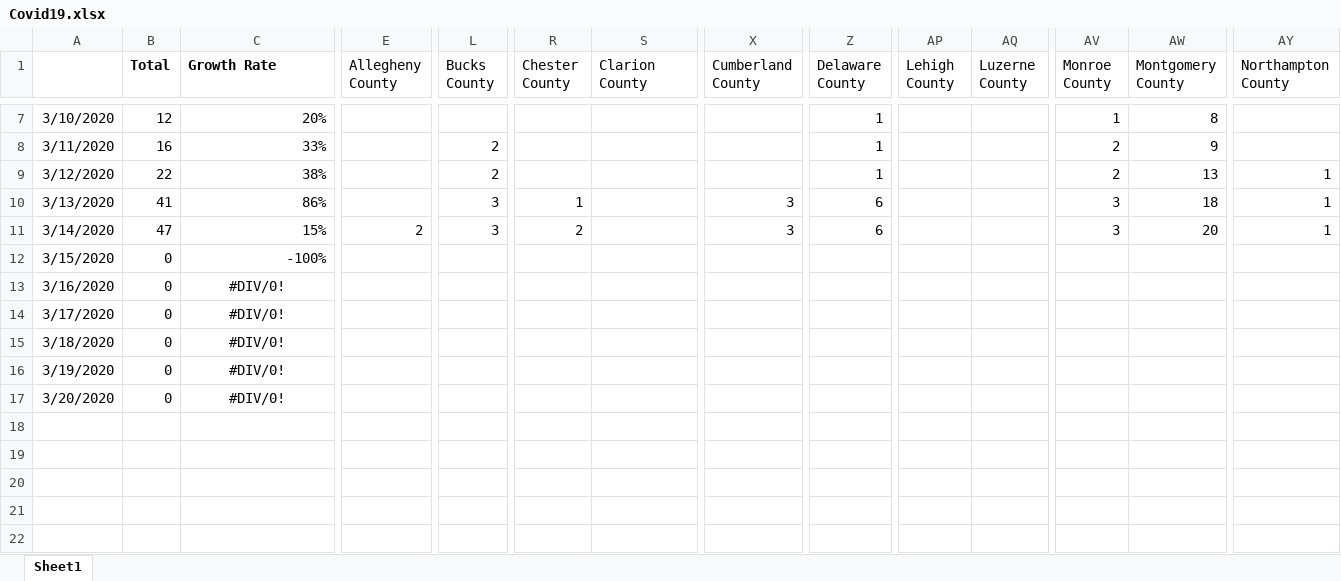
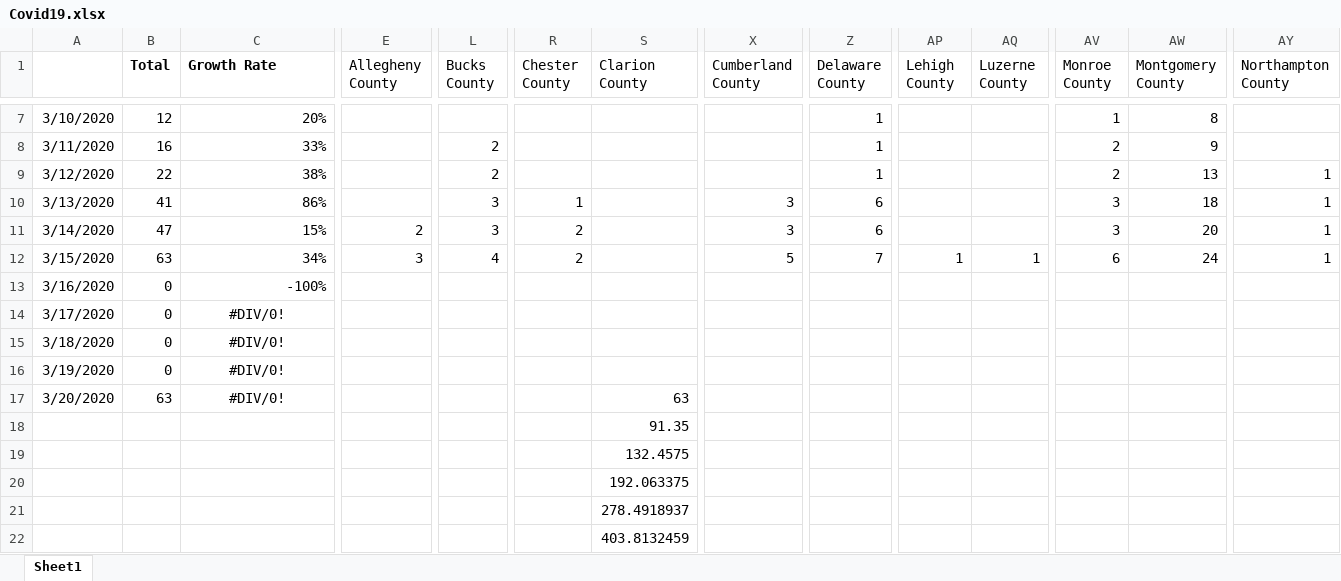
Before and after one commit to bennettwarner/coronatrackerpa.com, an Excel workbook: Covid19.xlsx, sheet Sheet1, drawn as a sheet; only a part is shown, gaps mark what is left out; values as stored, in another font and other column widths than the file's, no borders; rows hold the shown columns only; the diff covers the shown part only; the diff names each change by its address in the sheet, - before the commit and + after, or states it on an @@ line.

```diff
--- a/Covid19.xlsx (sheet Sheet1)
+++ b/Covid19.xlsx (sheet Sheet1)
-B12 (Total): 0
+B12 (Total): 63
-C12 (Growth Rate): -100%
+C12 (Growth Rate): 34%
-E12 (Allegheny County): (empty)
+E12 (Allegheny County): 3
-L12 (Bucks County): (empty)
+L12 (Bucks County): 4
-R12 (Chester County): (empty)
+R12 (Chester County): 2
-X12 (Cumberland County): (empty)
+X12 (Cumberland County): 5
-Z12 (Delaware County): (empty)
+Z12 (Delaware County): 7
-AP12 (Lehigh County): (empty)
+AP12 (Lehigh County): 1
-AQ12 (Luzerne County): (empty)
+AQ12 (Luzerne County): 1
-AV12 (Monroe County): (empty)
+AV12 (Monroe County): 6
-AW12 (Montgomery County): (empty)
+AW12 (Montgomery County): 24
-AY12 (Northampton County): (empty)
+AY12 (Northampton County): 1
-C13 (Growth Rate): #DIV/0!
+C13 (Growth Rate): -100%
-C13 alignment: center
+C13 alignment: right
-B17 (Total): 0
+B17 (Total): 63
-S17 (Clarion County): (empty)
+S17 (Clarion County): 63
+row 18:  |  |  |  |  |  | 91.35
+row 19:  |  |  |  |  |  | 132.4575
+row 20:  |  |  |  |  |  | 192.063375
+row 21:  |  |  |  |  |  | 278.4918937
+row 22:  |  |  |  |  |  | 403.8132459
```
Also changed, not shown: 4 edited cells elsewhere in this sheet, 2 other files.
